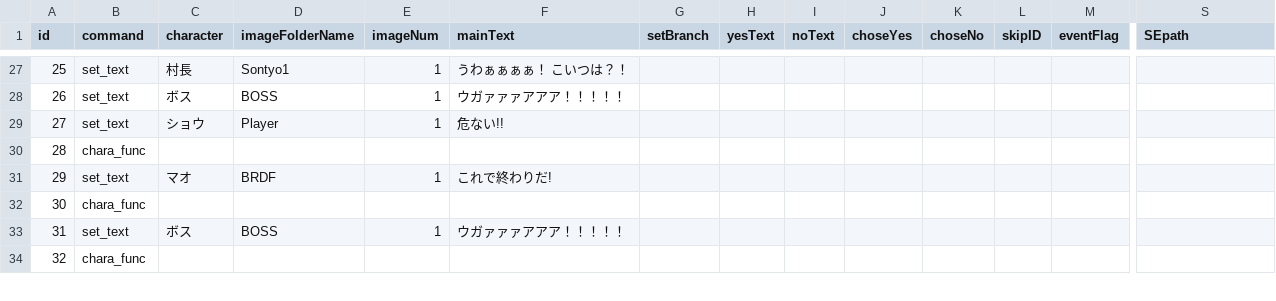
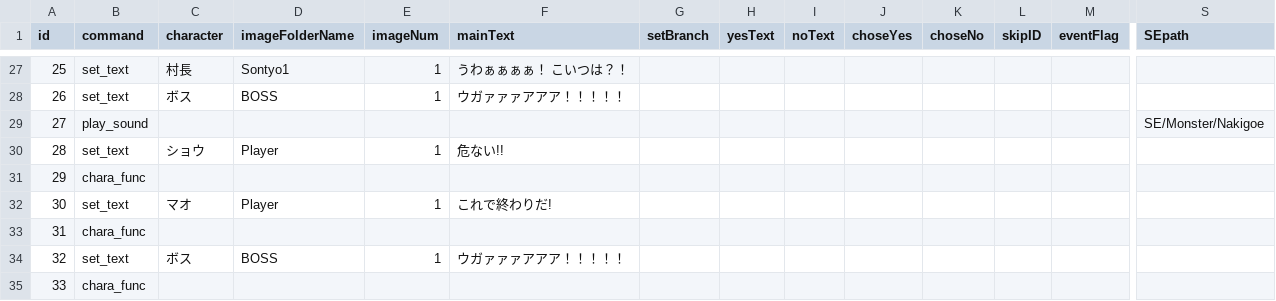
Before and after one commit to MiyataGames/DiggingGame_, a CSV file: Assets/Resources/Story/Abokado/Event6.csv, drawn as a sheet; only a part is shown, gaps mark what is left out; addresses are those after the commit; rows hold the shown columns only; the diff names each change by its address in the sheet, - before the commit and + after, or states it on an @@ line.

```diff
--- a/Assets/Resources/Story/Abokado/Event6.csv
+++ b/Assets/Resources/Story/Abokado/Event6.csv
+row 29: 27 | play_sound |  |  |  |  |  |  |  |  |  |  |  | SE/Monster/Nakigoe
@@ column A (id) renumbered from row 30 down @@
-D32 (imageFolderName): BRDF
+D32 (imageFolderName): Player
```
Also changed, not shown: 3 other files.
